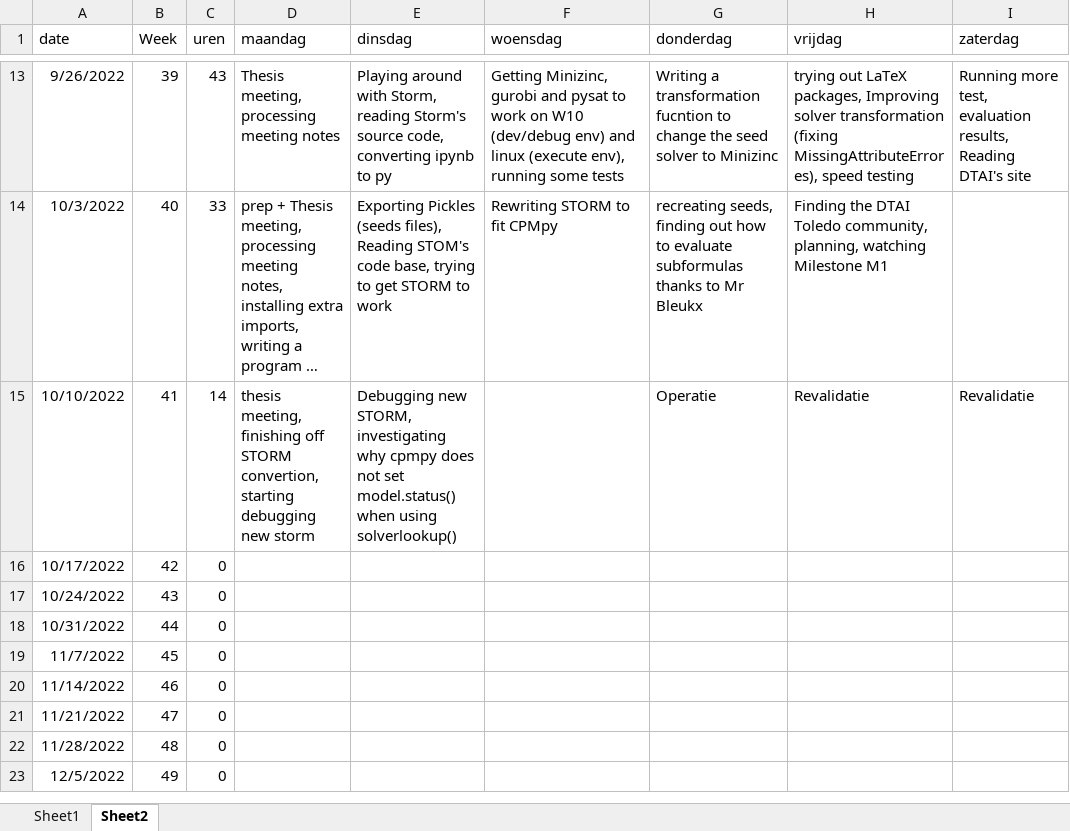
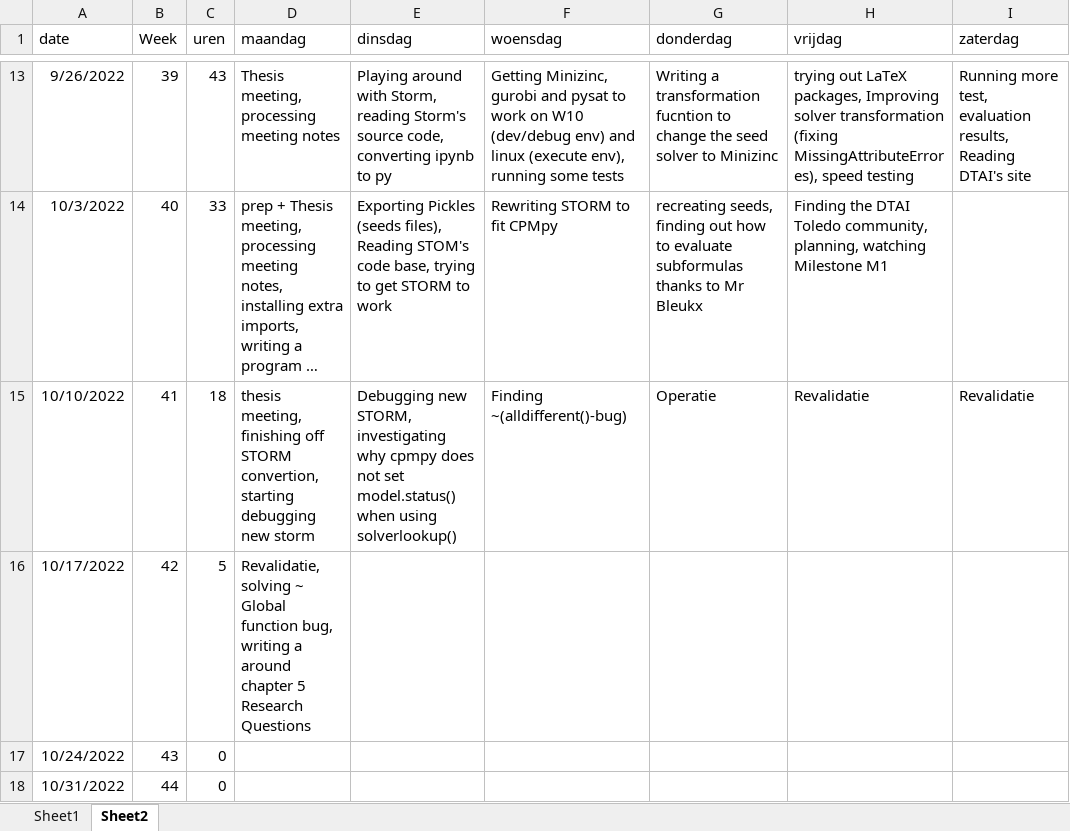
Before and after one commit to rubenkindt/Masterproef-paper-RubenKindt, an Excel workbook: Timesheet.xlsx, sheet Sheet2, drawn as a sheet; only a part is shown, gaps mark what is left out; the shorter side is filled out with more unchanged rows; long unchanged cells end in …; values as stored, in another font and other column widths than the file's, no borders; the diff names each change by its address in the sheet, - before the commit and + after, or states it on an @@ line.

```diff
--- a/Timesheet.xlsx (sheet Sheet2)
+++ b/Timesheet.xlsx (sheet Sheet2)
-C15 (uren): 14
+C15 (uren): 18
-F15 (woensdag): (empty)
+F15 (woensdag): Finding ~(alldifferent()-bug)
-C16 (uren): 0
+C16 (uren): 5
-D16 (maandag): (empty)
+D16 (maandag): Revalidatie, solving ~ Global function bug, writing a around chapter 5 Research Questions
```
Also changed, not shown: sheet Sheet1, charts or pictures, 15 other files.
